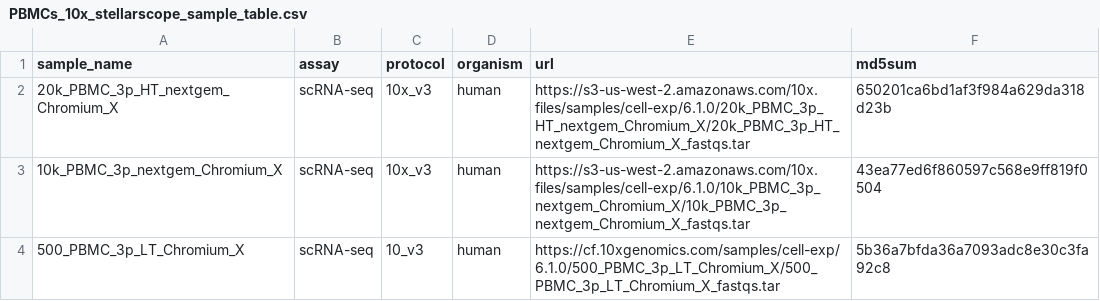
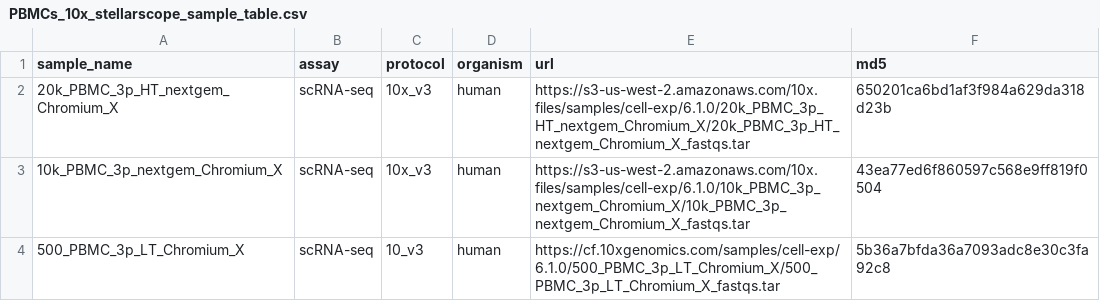
Before and after one commit to VincentAlcazer/HERV_PBMC, a CSV file: config/pep/PBMCs_10x_stellarscope_sample_table.csv, drawn as a sheet.

Commit message:
change column name

```diff
--- a/config/pep/PBMCs_10x_stellarscope_sample_table.csv
+++ b/config/pep/PBMCs_10x_stellarscope_sample_table.csv
@@ -1,2 +1,2 @@
-sample_name,assay,protocol,organism,url,md5sum
+sample_name,assay,protocol,organism,url,md5
 20k_PBMC_3p_HT_nextgem_Chromium_X,scRNA-seq,10x_v3,human,https://s3-us-west-2.amazonaws.com/10x.files/samples/cell-exp/6.1.0/20k_PBMC_3p_HT_nextgem_Chromium_X/20k_PBMC_3p_HT_nextgem_Chromium_X_fastqs.tar,650201ca6bd1af3f984a629da318d23b
```
